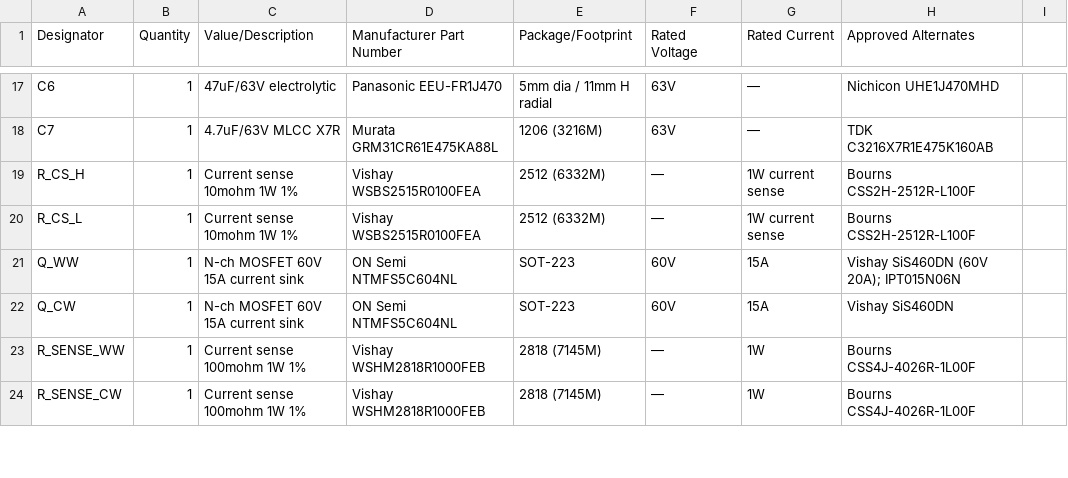
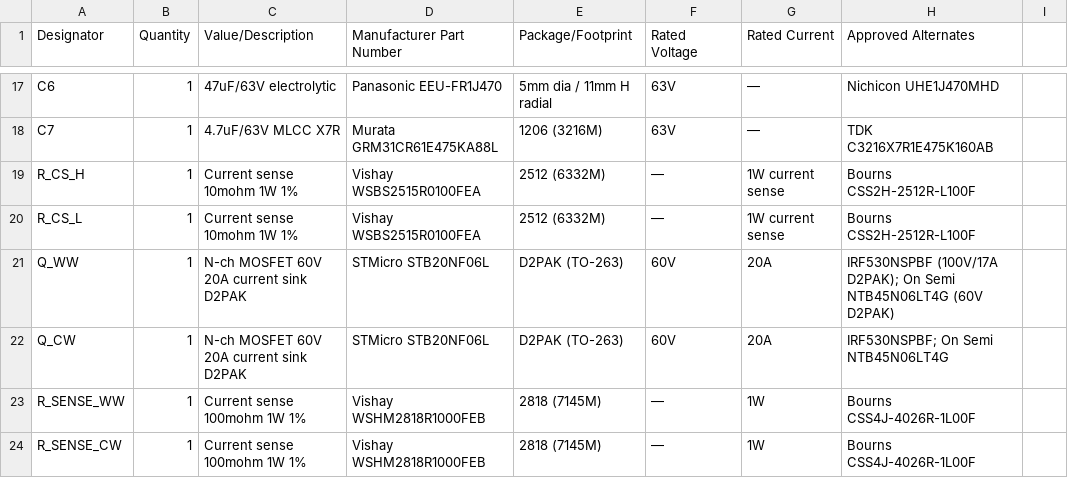
Before and after one commit to manuelh83/DALI_CCT_48V_30W, a CSV file: hardware/DALI_CCT_48V_30W/docs/bom.csv, drawn as a sheet; only a part is shown, gaps mark what is left out.

```diff
--- a/hardware/DALI_CCT_48V_30W/docs/bom.csv
+++ b/hardware/DALI_CCT_48V_30W/docs/bom.csv
@@ -20,4 +20,4 @@ R_CS_H,1,Current sense 10mohm 1W 1%,Vishay WSBS2515R0100FEA,2512 (6332M),—,1W
 R_CS_L,1,Current sense 10mohm 1W 1%,Vishay WSBS2515R0100FEA,2512 (6332M),—,1W current sense,Bourns CSS2H-2512R-L100F
-Q_WW,1,N-ch MOSFET 60V 15A current sink,ON Semi NTMFS5C604NL,SOT-223,60V,15A,Vishay SiS460DN (60V 20A); IPT015N06N
-Q_CW,1,N-ch MOSFET 60V 15A current sink,ON Semi NTMFS5C604NL,SOT-223,60V,15A,Vishay SiS460DN
+Q_WW,1,N-ch MOSFET 60V 20A current sink D2PAK,STMicro STB20NF06L,D2PAK (TO-263),60V,20A,IRF530NSPBF (100V/17A D2PAK); On Semi NTB45N06LT4G (60V D2PAK)
+Q_CW,1,N-ch MOSFET 60V 20A current sink D2PAK,STMicro STB20NF06L,D2PAK (TO-263),60V,20A,IRF530NSPBF; On Semi NTB45N06LT4G
 R_SENSE_WW,1,Current sense 100mohm 1W 1%,Vishay WSHM2818R1000FEB,2818 (7145M),—,1W,Bourns CSS4J-4026R-1L00F
```
Also changed, not shown: 4 other files.
